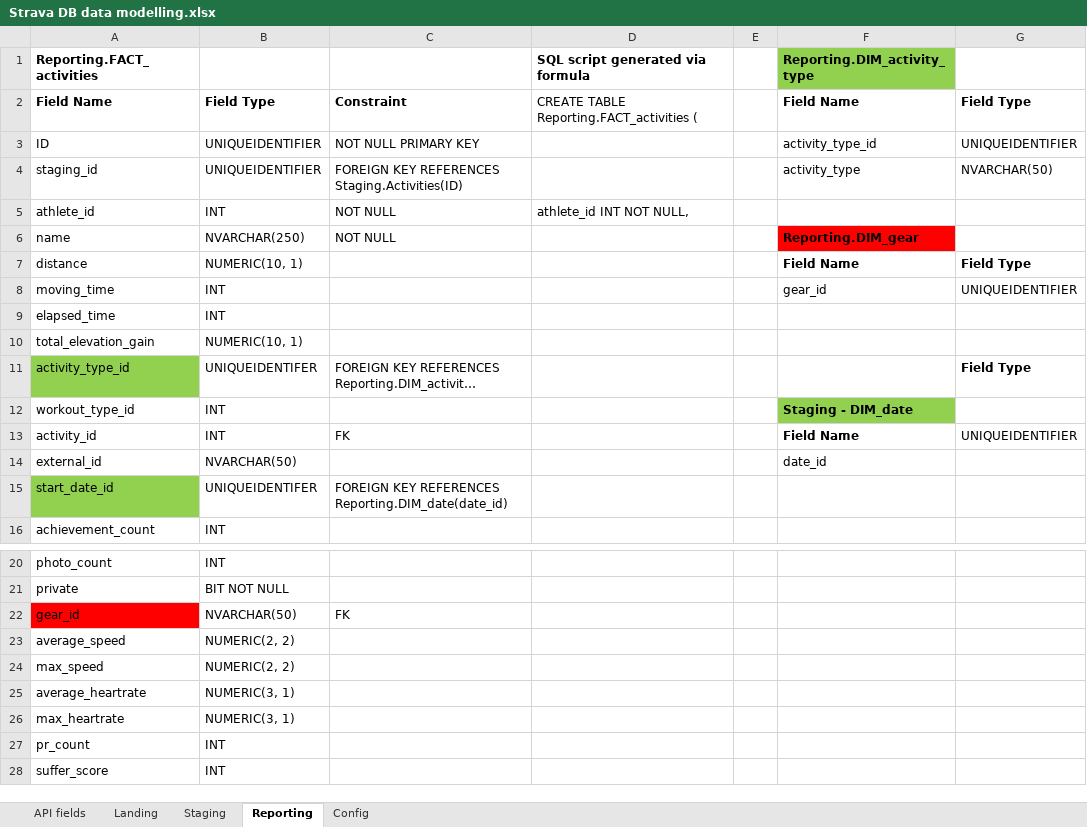
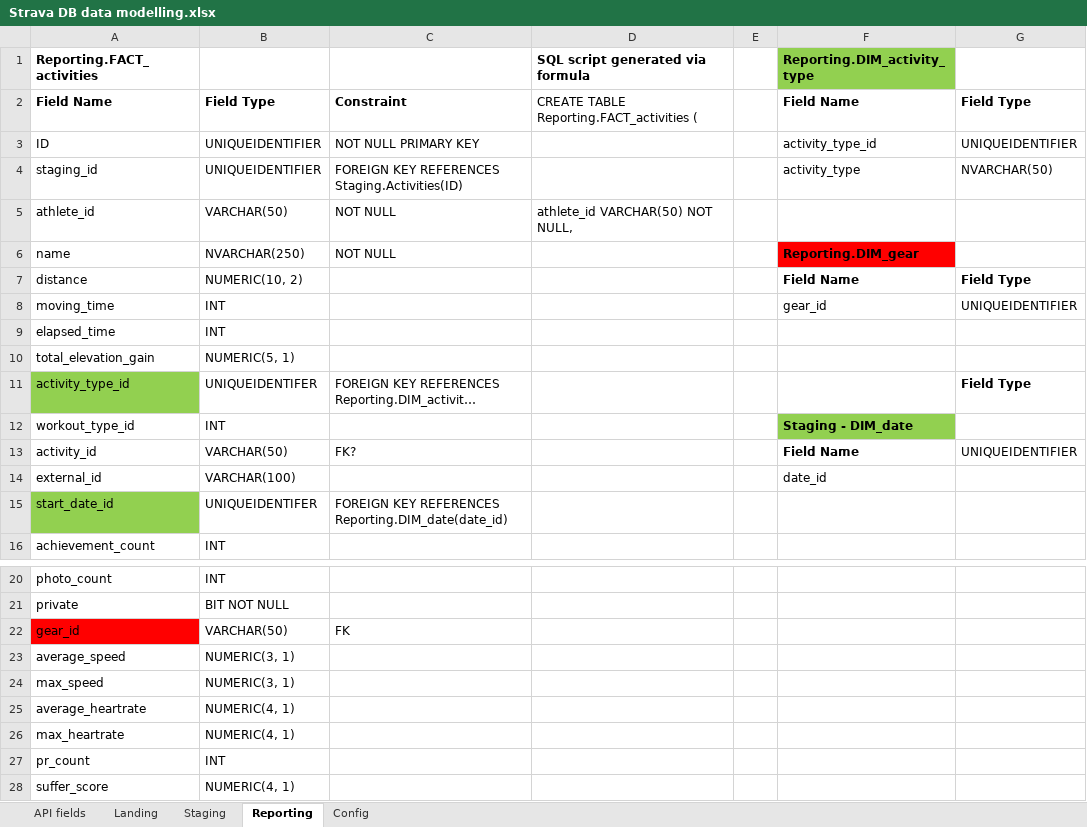
Before and after one commit to blackcatdevs/Strava, an Excel workbook: Documentation/Strava DB data modelling.xlsx, sheet Reporting, drawn as a sheet; only a part is shown, gaps mark what is left out; long unchanged cells end in …; values as stored, in another font and other column widths than the file's, no borders; the diff names each change by its address in the sheet, - before the commit and + after, or states it on an @@ line.

```diff
--- a/Documentation/Strava DB data modelling.xlsx (sheet Reporting)
+++ b/Documentation/Strava DB data modelling.xlsx (sheet Reporting)
-B5: INT
+B5: VARCHAR(50)
-D5 (SQL script generated via formula): athlete_id INT NOT NULL,
+D5 (SQL script generated via formula): athlete_id VARCHAR(50) NOT NULL,
-B7: NUMERIC(10, 1)
+B7: NUMERIC(10, 2)
-B10: NUMERIC(10, 1)
+B10: NUMERIC(5, 1)
-B13: INT
+B13: VARCHAR(50)
-C13: FK
+C13: FK?
-B14: NVARCHAR(50)
+B14: VARCHAR(100)
-B22: NVARCHAR(50)
+B22: VARCHAR(50)
-B23:B24: NUMERIC(2, 2)
+B23:B24: NUMERIC(3, 1)
-B25:B26: NUMERIC(3, 1)
+B25:B26: NUMERIC(4, 1)
-B28: INT
+B28: NUMERIC(4, 1)
```
Also changed, not shown: sheet Staging.
